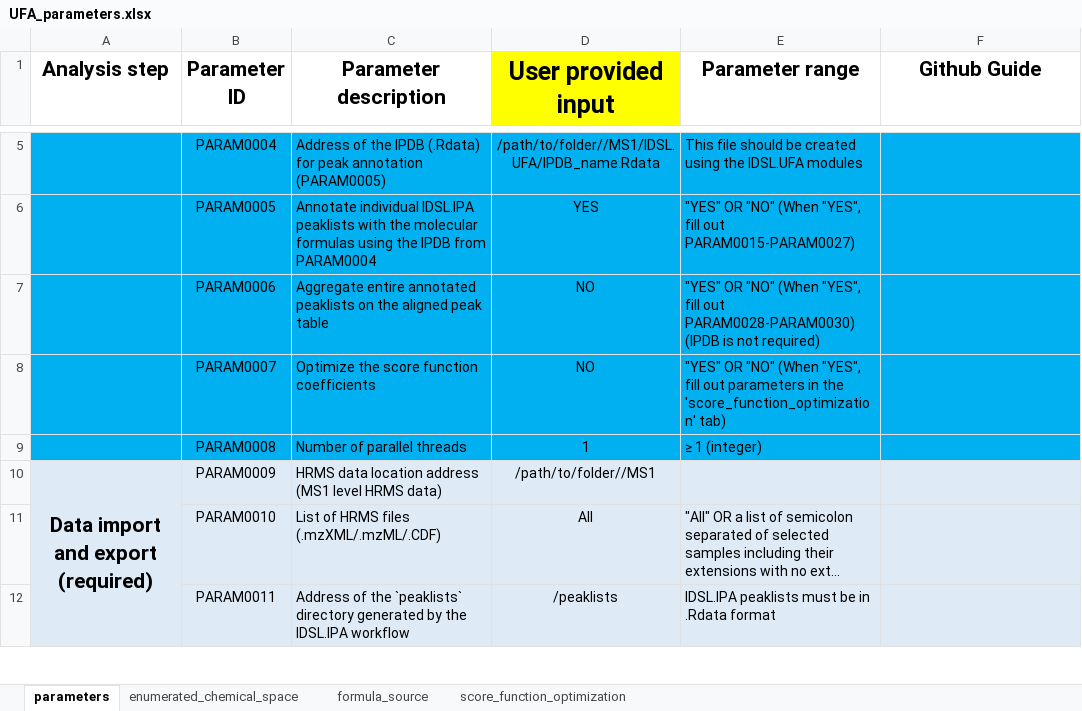
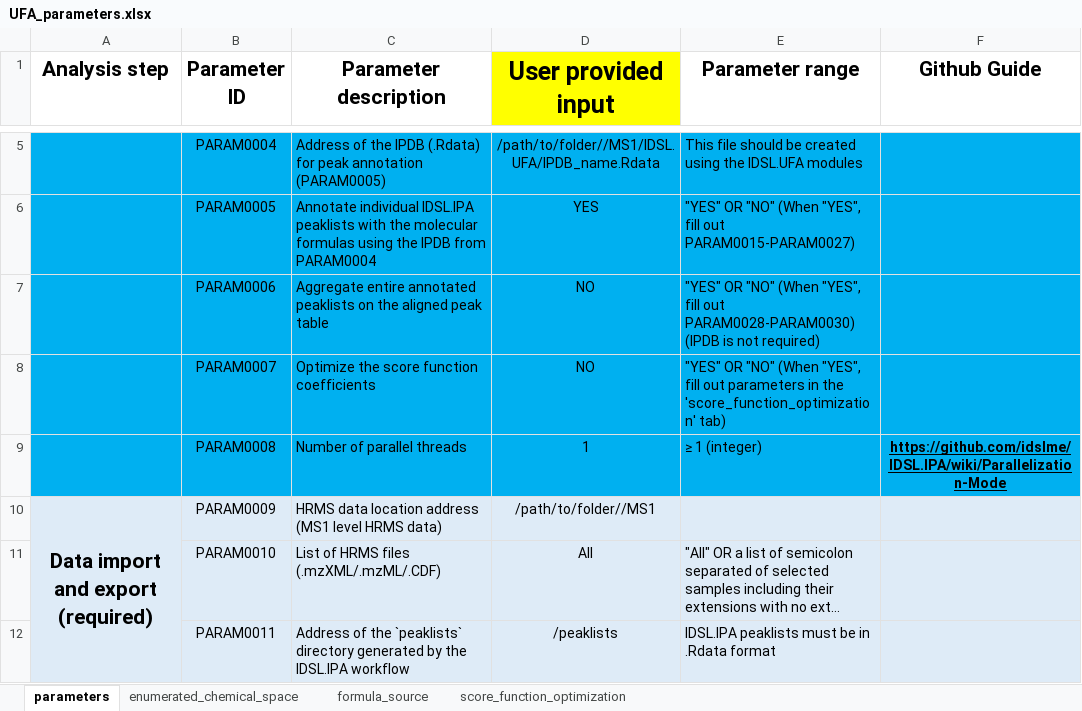
Before and after one commit to idslme/IDSL.UFA, an Excel workbook: UFA_parameters.xlsx, sheet parameters, drawn as a sheet; only a part is shown, gaps mark what is left out; long unchanged cells end in …; values as stored, in another font and other column widths than the file's, no borders; the diff names each change by its address in the sheet, - before the commit and + after, or states it on an @@ line.

```diff
--- a/UFA_parameters.xlsx (sheet parameters)
+++ b/UFA_parameters.xlsx (sheet parameters)
-F9 (Github Guide): (empty)
+F9 (Github Guide): https://github.com/idslme/IDSL.IPA/wiki/Parallelization-Mode
```
Also changed, not shown: 1 other file.
